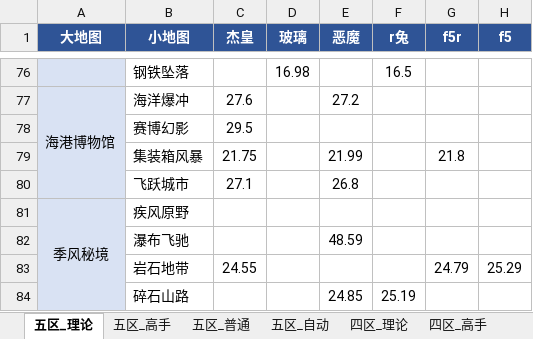
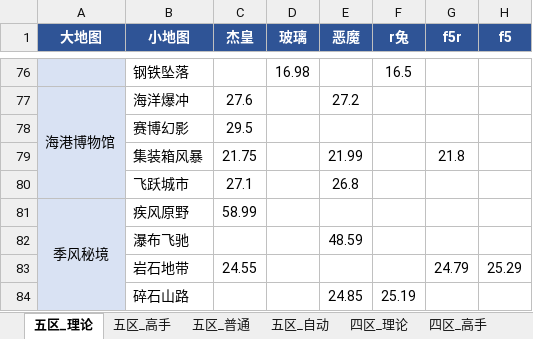
Before and after one commit to Testiphi/MutualExclusionAllocator, an Excel workbook: gauntlet_data.xlsx, sheet 五区_理论, drawn as a sheet; only a part is shown, gaps mark what is left out; values as stored, in another font and other column widths than the file's, no borders; the diff names each change by its address in the sheet, - before the commit and + after, or states it on an @@ line.

```diff
--- a/gauntlet_data.xlsx (sheet 五区_理论)
+++ b/gauntlet_data.xlsx (sheet 五区_理论)
-C81 (杰皇): (empty)
+C81 (杰皇): 58.99
```
Also changed, not shown: 1 other file.
